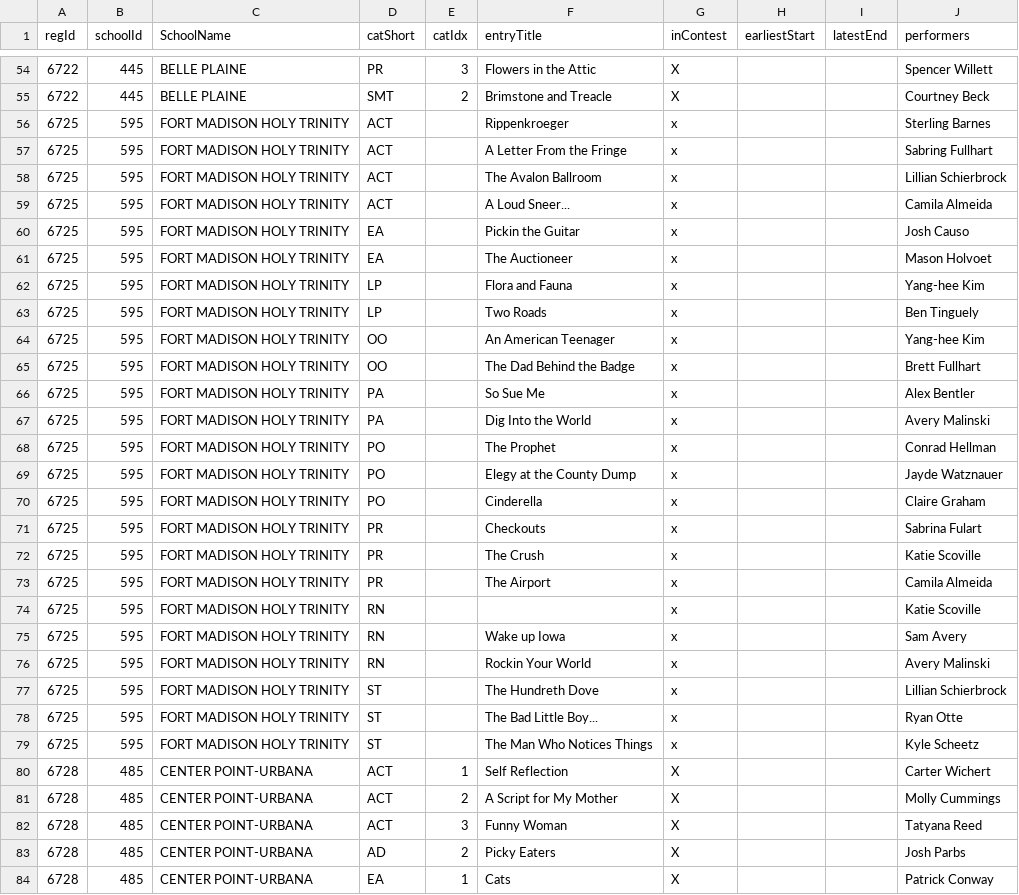
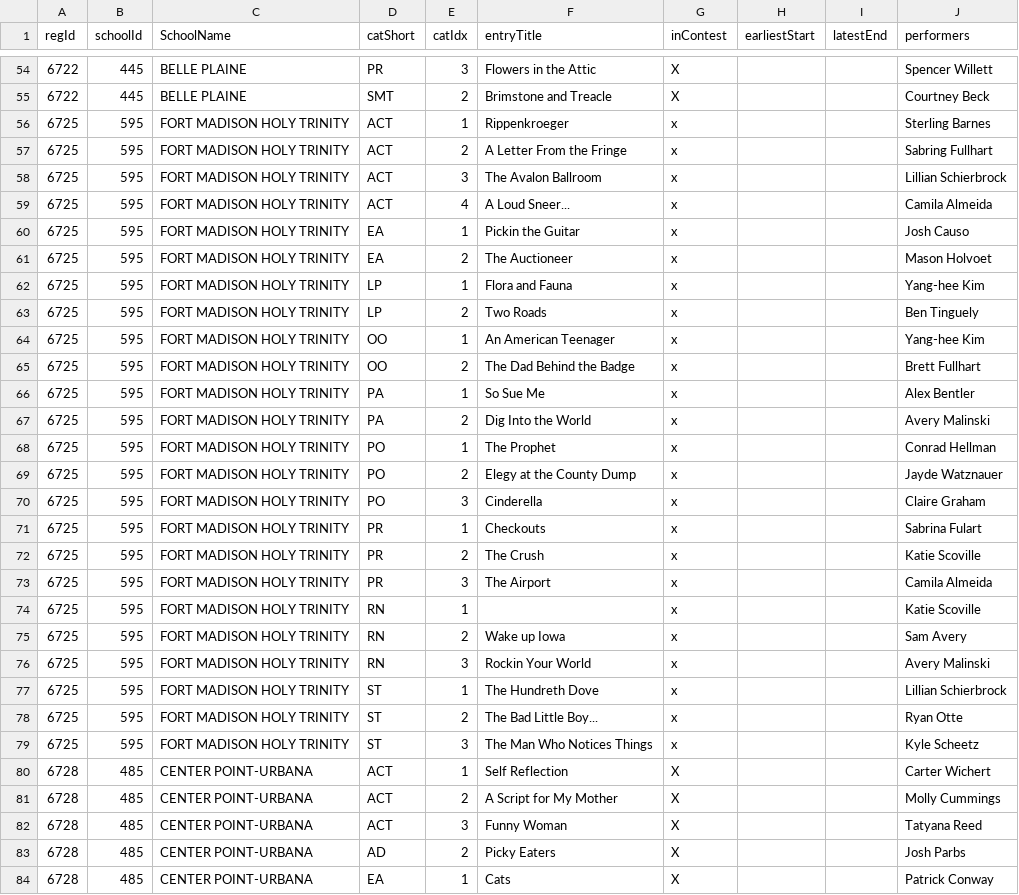
Before and after one commit to unitink72/speechsched, a CSV file: 2017_Vinton/restrSheet.csv, drawn as a sheet; only a part is shown, gaps mark what is left out.

Commit message:
updated fort madison catID numbers (missing)

```diff
--- a/2017_Vinton/restrSheet.csv
+++ b/2017_Vinton/restrSheet.csv
@@ -55,26 +55,26 @@ regId,schoolId,SchoolName,catShort,catIdx,entryTitle,inContest,earliestStart,lat
 6722,445,BELLE PLAINE,SMT,2,Brimstone and Treacle,X,,,Courtney Beck
-6725,595,FORT MADISON HOLY TRINITY,ACT,,Rippenkroeger,x,,,Sterling Barnes
-6725,595,FORT MADISON HOLY TRINITY,ACT,,A Letter From the Fringe,x,,,Sabring Fullhart
-6725,595,FORT MADISON HOLY TRINITY,ACT,,The Avalon Ballroom,x,,,Lillian Schierbrock
-6725,595,FORT MADISON HOLY TRINITY,ACT,,A Loud Sneer...,x,,,Camila Almeida
-6725,595,FORT MADISON HOLY TRINITY,EA,,Pickin the Guitar,x,,,Josh Causo
-6725,595,FORT MADISON HOLY TRINITY,EA,,The Auctioneer,x,,,Mason Holvoet
-6725,595,FORT MADISON HOLY TRINITY,LP,,Flora and Fauna,x,,,Yang-hee Kim
-6725,595,FORT MADISON HOLY TRINITY,LP,,Two Roads,x,,,Ben Tinguely
-6725,595,FORT MADISON HOLY TRINITY,OO,,An American Teenager,x,,,Yang-hee Kim
-6725,595,FORT MADISON HOLY TRINITY,OO,,The Dad Behind the Badge,x,,,Brett Fullhart
-6725,595,FORT MADISON HOLY TRINITY,PA,,So Sue Me,x,,,Alex Bentler
-6725,595,FORT MADISON HOLY TRINITY,PA,,Dig Into the World,x,,,Avery Malinski
-6725,595,FORT MADISON HOLY TRINITY,PO,,The Prophet,x,,,Conrad Hellman
-6725,595,FORT MADISON HOLY TRINITY,PO,,Elegy at the County Dump,x,,,Jayde Watznauer
-6725,595,FORT MADISON HOLY TRINITY,PO,,Cinderella,x,,,Claire Graham
-6725,595,FORT MADISON HOLY TRINITY,PR,,Checkouts,x,,,Sabrina Fulart
-6725,595,FORT MADISON HOLY TRINITY,PR,,The Crush,x,,,Katie Scoville
-6725,595,FORT MADISON HOLY TRINITY,PR,,The Airport,x,,,Camila Almeida
-6725,595,FORT MADISON HOLY TRINITY,RN,,,x,,,Katie Scoville
-6725,595,FORT MADISON HOLY TRINITY,RN,,Wake up Iowa,x,,,Sam Avery
-6725,595,FORT MADISON HOLY TRINITY,RN,,Rockin Your World,x,,,Avery Malinski
-6725,595,FORT MADISON HOLY TRINITY,ST,,The Hundreth Dove,x,,,Lillian Schierbrock
-6725,595,FORT MADISON HOLY TRINITY,ST,,The Bad Little Boy...,x,,,Ryan Otte
-6725,595,FORT MADISON HOLY TRINITY,ST,,The Man Who Notices Things,x,,,Kyle Scheetz
+6725,595,FORT MADISON HOLY TRINITY,ACT,1,Rippenkroeger,x,,,Sterling Barnes
+6725,595,FORT MADISON HOLY TRINITY,ACT,2,A Letter From the Fringe,x,,,Sabring Fullhart
+6725,595,FORT MADISON HOLY TRINITY,ACT,3,The Avalon Ballroom,x,,,Lillian Schierbrock
+6725,595,FORT MADISON HOLY TRINITY,ACT,4,A Loud Sneer...,x,,,Camila Almeida
+6725,595,FORT MADISON HOLY TRINITY,EA,1,Pickin the Guitar,x,,,Josh Causo
+6725,595,FORT MADISON HOLY TRINITY,EA,2,The Auctioneer,x,,,Mason Holvoet
+6725,595,FORT MADISON HOLY TRINITY,LP,1,Flora and Fauna,x,,,Yang-hee Kim
+6725,595,FORT MADISON HOLY TRINITY,LP,2,Two Roads,x,,,Ben Tinguely
+6725,595,FORT MADISON HOLY TRINITY,OO,1,An American Teenager,x,,,Yang-hee Kim
+6725,595,FORT MADISON HOLY TRINITY,OO,2,The Dad Behind the Badge,x,,,Brett Fullhart
+6725,595,FORT MADISON HOLY TRINITY,PA,1,So Sue Me,x,,,Alex Bentler
+6725,595,FORT MADISON HOLY TRINITY,PA,2,Dig Into the World,x,,,Avery Malinski
+6725,595,FORT MADISON HOLY TRINITY,PO,1,The Prophet,x,,,Conrad Hellman
+6725,595,FORT MADISON HOLY TRINITY,PO,2,Elegy at the County Dump,x,,,Jayde Watznauer
+6725,595,FORT MADISON HOLY TRINITY,PO,3,Cinderella,x,,,Claire Graham
+6725,595,FORT MADISON HOLY TRINITY,PR,1,Checkouts,x,,,Sabrina Fulart
+6725,595,FORT MADISON HOLY TRINITY,PR,2,The Crush,x,,,Katie Scoville
+6725,595,FORT MADISON HOLY TRINITY,PR,3,The Airport,x,,,Camila Almeida
+6725,595,FORT MADISON HOLY TRINITY,RN,1,,x,,,Katie Scoville
+6725,595,FORT MADISON HOLY TRINITY,RN,2,Wake up Iowa,x,,,Sam Avery
+6725,595,FORT MADISON HOLY TRINITY,RN,3,Rockin Your World,x,,,Avery Malinski
+6725,595,FORT MADISON HOLY TRINITY,ST,1,The Hundreth Dove,x,,,Lillian Schierbrock
+6725,595,FORT MADISON HOLY TRINITY,ST,2,The Bad Little Boy...,x,,,Ryan Otte
+6725,595,FORT MADISON HOLY TRINITY,ST,3,The Man Who Notices Things,x,,,Kyle Scheetz
 6728,485,CENTER POINT-URBANA,ACT,1,Self Reflection,X,,,Carter Wichert
```
